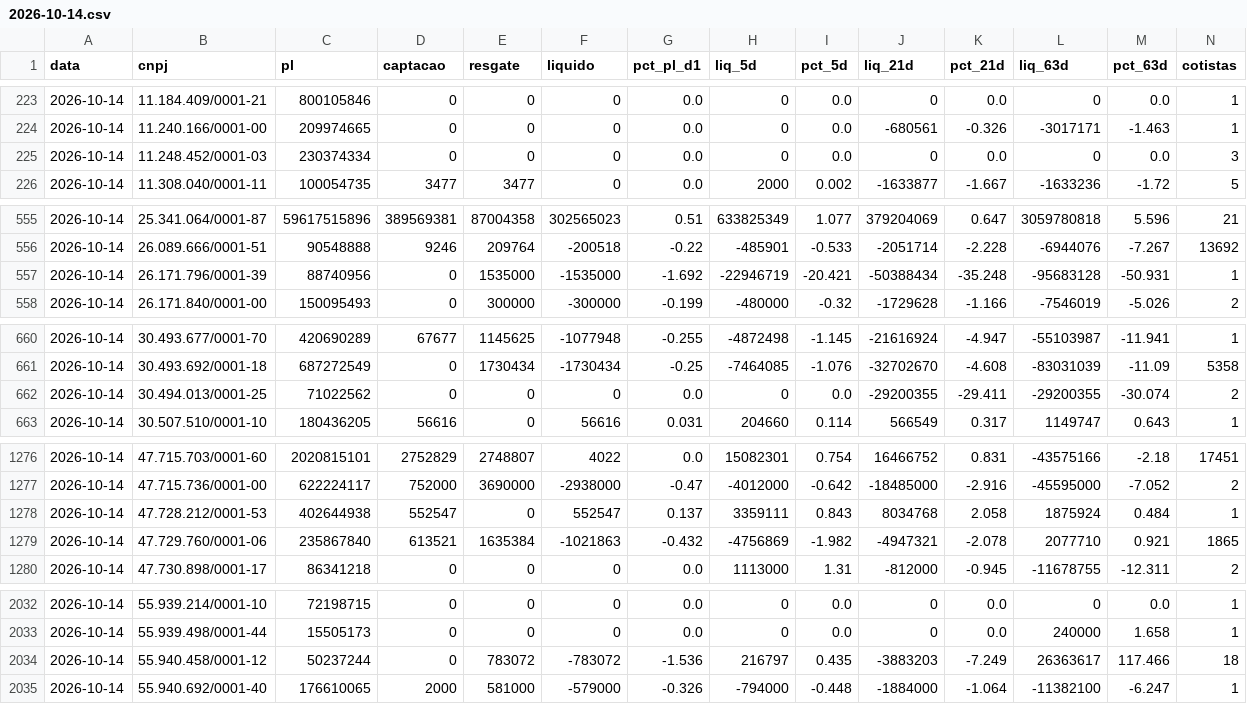
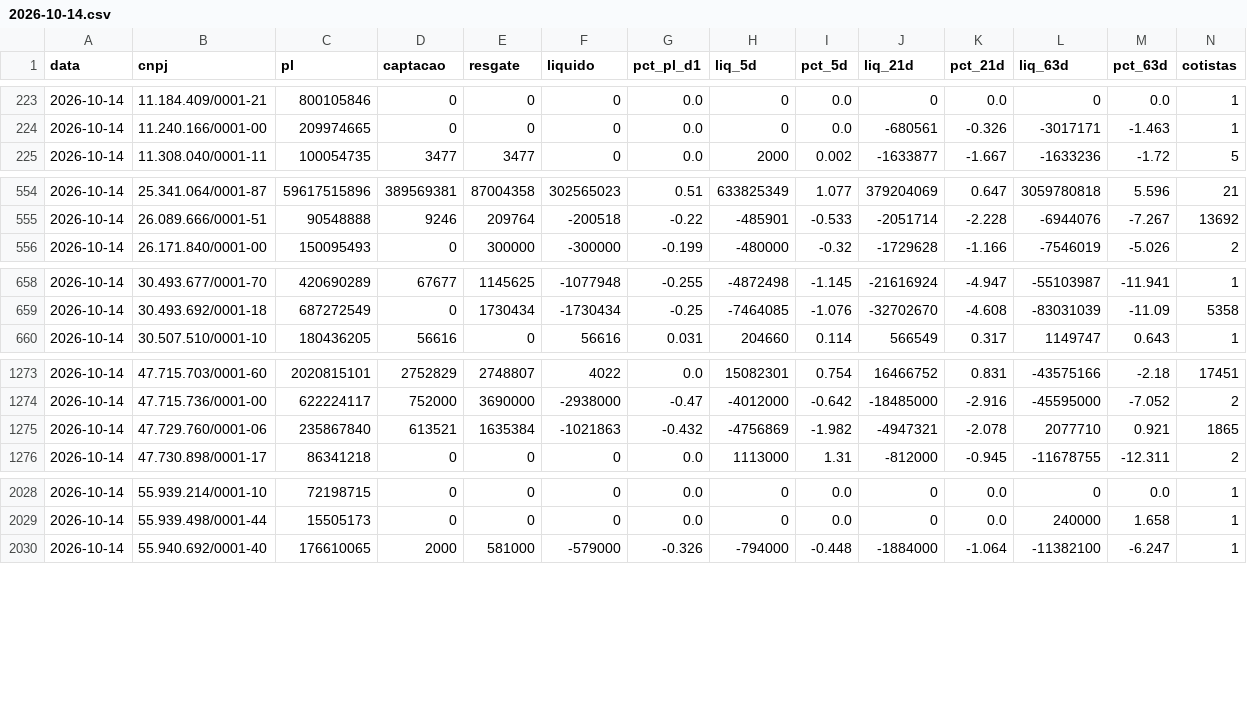
Before and after one commit to rodoso-mcamargo/originacao, a CSV file: dados/fluxo_fundos/2026-10-14.csv, drawn as a sheet; only a part is shown, gaps mark what is left out; rows hold the shown columns only; the diff covers the shown part only; the diff names each change by its address in the sheet, - before the commit and + after, or states it on an @@ line.

```diff
--- a/dados/fluxo_fundos/2026-10-14.csv
+++ b/dados/fluxo_fundos/2026-10-14.csv
-row 225: 2026-10-14 | 11.248.452/0001-03 | 230374334 | 0 | 0 | 0 | 0.0 | 0 | 0.0 | 0 | 0.0 | 0 | 0.0 | 3
-row 557: 2026-10-14 | 26.171.796/0001-39 | 88740956 | 0 | 1535000 | -1535000 | -1.692 | -22946719 | -20.421 | -50388434 | -35.248 | -95683128 | -50.931 | 1
-row 662: 2026-10-14 | 30.494.013/0001-25 | 71022562 | 0 | 0 | 0 | 0.0 | 0 | 0.0 | -29200355 | -29.411 | -29200355 | -30.074 | 2
-row 1278: 2026-10-14 | 47.728.212/0001-53 | 402644938 | 552547 | 0 | 552547 | 0.137 | 3359111 | 0.843 | 8034768 | 2.058 | 1875924 | 0.484 | 1
-row 2034: 2026-10-14 | 55.940.458/0001-12 | 50237244 | 0 | 783072 | -783072 | -1.536 | 216797 | 0.435 | -3883203 | -7.249 | 26363617 | 117.466 | 18
```
Also changed, not shown: 2 removed rows and 11 edited cells elsewhere in this file, dados/fluxo_fundos/2026-10-02.csv, dados/fluxo_fundos/2026-10-05.csv, 24 other files.
